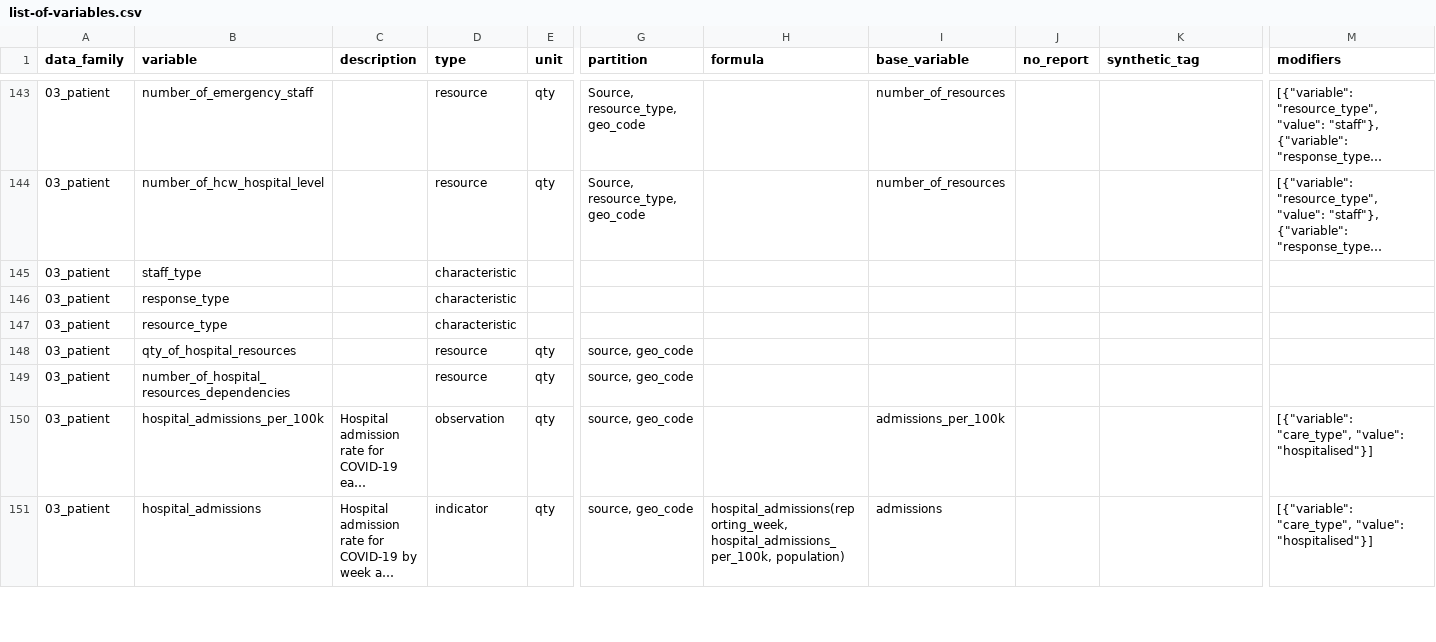
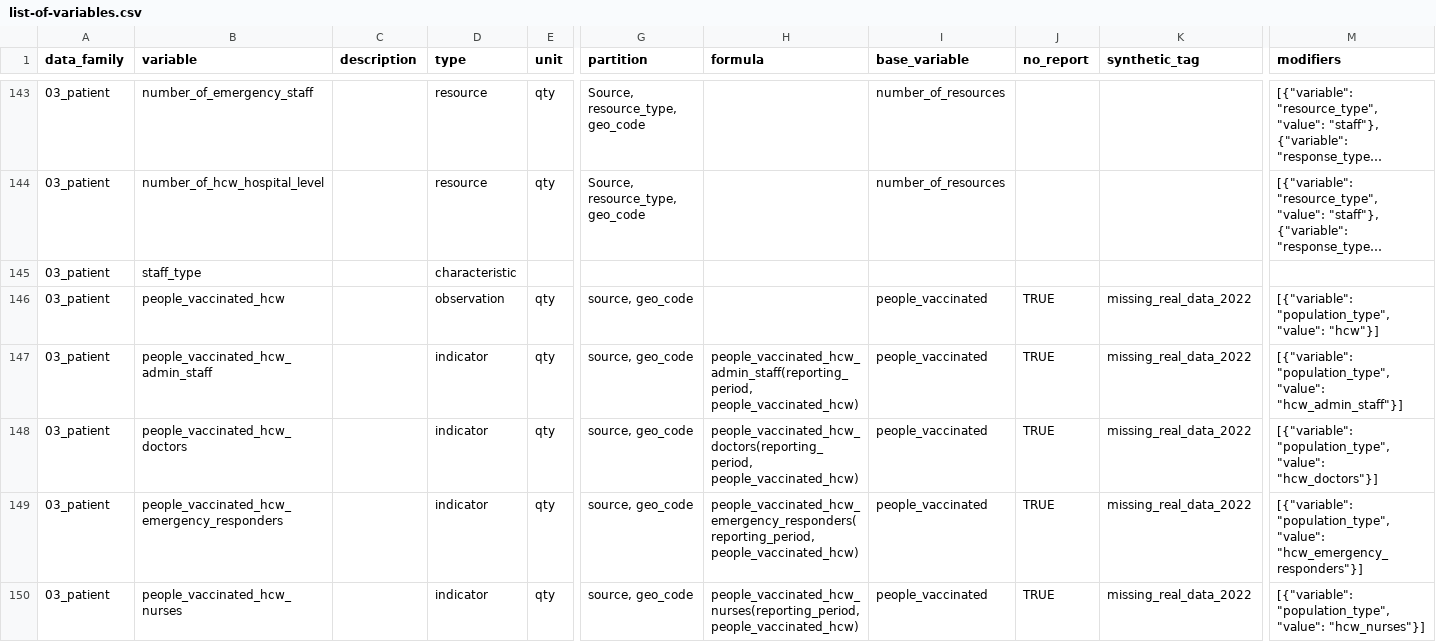
Before and after one commit to pandem2/pandem-source, a CSV file: pandemsource/data/list-of-variables.csv, drawn as a sheet; only a part is shown, gaps mark what is left out; the shorter side is filled out with more unchanged rows; long unchanged cells end in …; rows hold the shown columns only; the diff covers the shown part only; the diff names each change by its address in the sheet, - before the commit and + after, or states it on an @@ line.

Commit message:
fix covid19-datahub-FRA and add synthetic indicators for hcw subpopulation

```diff
--- a/pandemsource/data/list-of-variables.csv
+++ b/pandemsource/data/list-of-variables.csv
+row 146: 03_patient | people_vaccinated_hcw |  | observation | qty | source, geo_code |  | people_vaccinated | TRUE | missing_real_data_2022 | [{"variable": "population_type", "value": "hcw"}]
+row 147: 03_patient | people_vaccinated_hcw_admin_staff |  | indicator | qty | source, geo_code | people_vaccinated_hcw_admin_staff(reporting_period, people_vaccinated_hcw) | people_vaccinated | TRUE | missing_real_data_2022 | [{"variable": "population_type", "value": "hcw_admin_staff"}]
+row 148: 03_patient | people_vaccinated_hcw_doctors |  | indicator | qty | source, geo_code | people_vaccinated_hcw_doctors(reporting_period, people_vaccinated_hcw) | people_vaccinated | TRUE | missing_real_data_2022 | [{"variable": "population_type", "value": "hcw_doctors"}]
+row 149: 03_patient | people_vaccinated_hcw_emergency_responders |  | indicator | qty | source, geo_code | people_vaccinated_hcw_emergency_responders(reporting_period, people_vaccinated_hcw) | people_vaccinated | TRUE | missing_real_data_2022 | [{"variable": "population_type", "value": "hcw_emergency_responders"}]
+row 150: 03_patient | people_vaccinated_hcw_nurses |  | indicator | qty | source, geo_code | people_vaccinated_hcw_nurses(reporting_period, people_vaccinated_hcw) | people_vaccinated | TRUE | missing_real_data_2022 | [{"variable": "population_type", "value": "hcw_nurses"}]
```
Also changed, not shown: 5 added rows elsewhere in this file, 11 other files.
